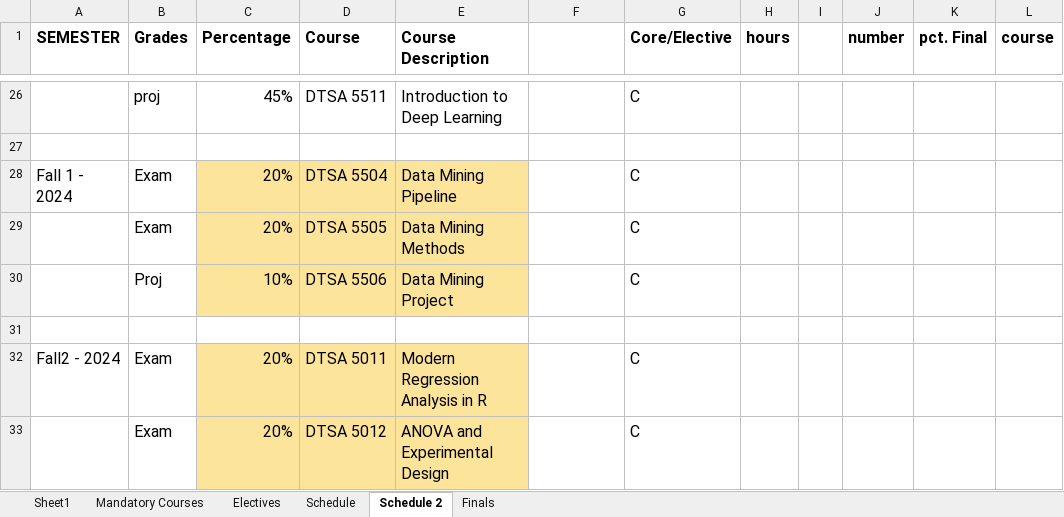
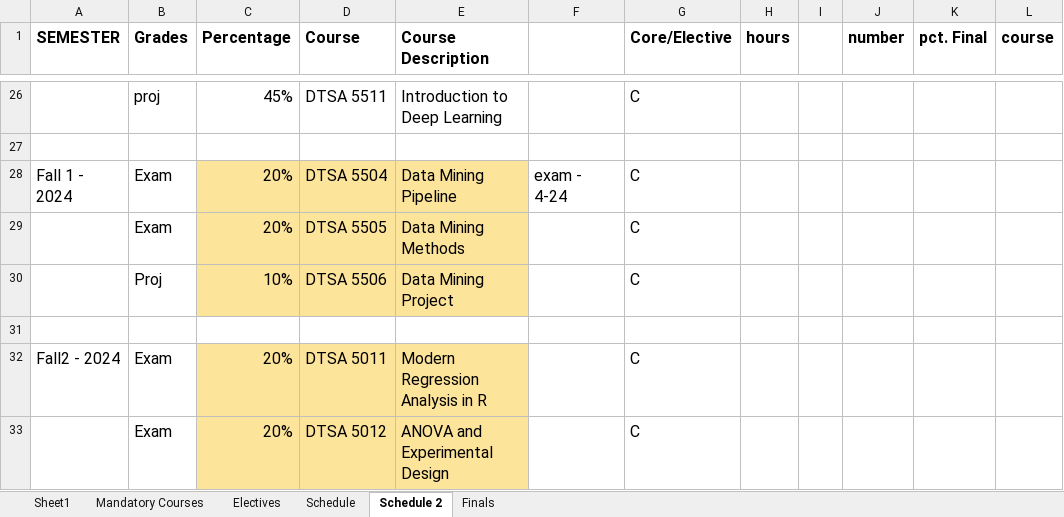
Before and after one commit to RyanJTalbot/MSDS, an Excel workbook: Resources/University of Colorado Boulder/Final Assignments by Course.xlsx, sheet Schedule 2, drawn as a sheet; only a part is shown, gaps mark what is left out; values as stored, in another font and other column widths than the file's, no borders; conditional formats not drawn; the diff names each change by its address in the sheet, - before the commit and + after, or states it on an @@ line.

Commit message:
Update resources

```diff
--- a/Resources/University of Colorado Boulder/Final Assignments by Course.xlsx (sheet Schedule 2)
+++ b/Resources/University of Colorado Boulder/Final Assignments by Course.xlsx (sheet Schedule 2)
-F28: (empty)
+F28: exam - 4-24
```
